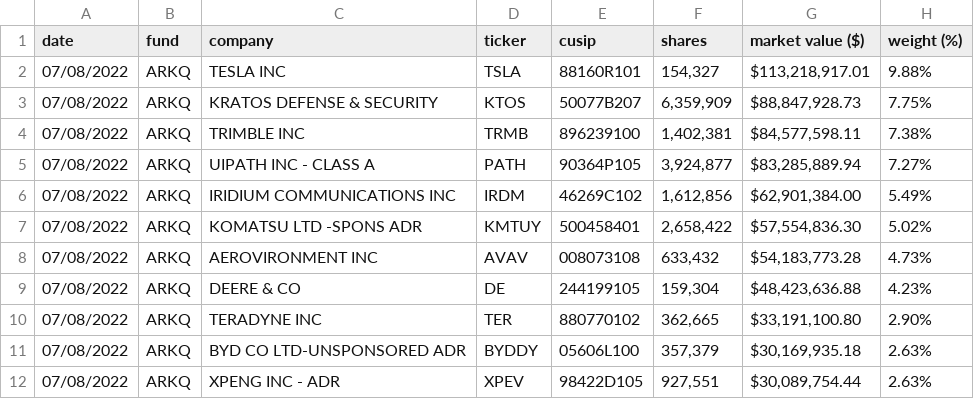
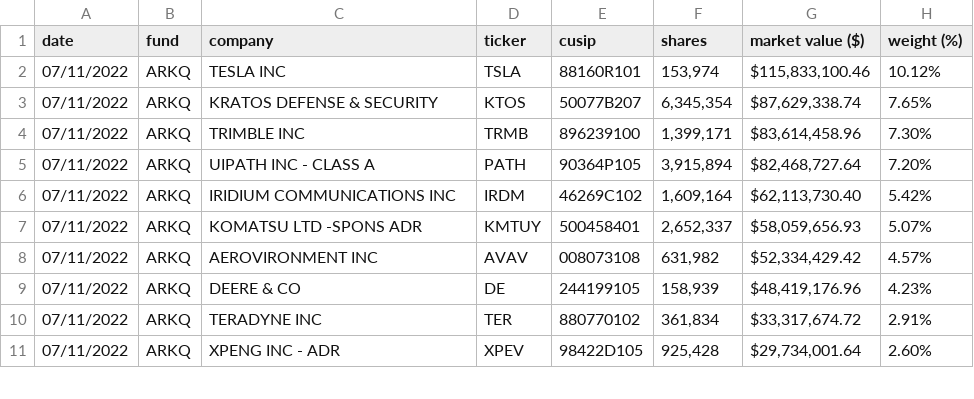
Before and after one commit to tigger0jk/ark-invest-scraper, a CSV file: holdings/ARK_AUTONOMOUS_TECH._&_ROBOTICS_ETF_ARKQ_HOLDINGS.csv, drawn as a sheet; only a part is shown; the diff covers the shown part only.

```diff
--- a/holdings/ARK_AUTONOMOUS_TECH._&_ROBOTICS_ETF_ARKQ_HOLDINGS.csv
+++ b/holdings/ARK_AUTONOMOUS_TECH._&_ROBOTICS_ETF_ARKQ_HOLDINGS.csv
@@ -1,12 +1,11 @@
 date,fund,company,ticker,cusip,shares,"market value ($)","weight (%)"
-07/08/2022,ARKQ,"TESLA INC",TSLA,88160R101,"154,327","$113,218,917.01",9.88%
-07/08/2022,ARKQ,"KRATOS DEFENSE & SECURITY",KTOS,50077B207,"6,359,909","$88,847,928.73",7.75%
-07/08/2022,ARKQ,"TRIMBLE INC",TRMB,896239100,"1,402,381","$84,577,598.11",7.38%
-07/08/2022,ARKQ,"UIPATH INC - CLASS A",PATH,90364P105,"3,924,877","$83,285,889.94",7.27%
-07/08/2022,ARKQ,"IRIDIUM COMMUNICATIONS INC",IRDM,46269C102,"1,612,856","$62,901,384.00",5.49%
-07/08/2022,ARKQ,"KOMATSU LTD -SPONS ADR",KMTUY,500458401,"2,658,422","$57,554,836.30",5.02%
-07/08/2022,ARKQ,"AEROVIRONMENT INC",AVAV,008073108,"633,432","$54,183,773.28",4.73%
-07/08/2022,ARKQ,"DEERE & CO",DE,244199105,"159,304","$48,423,636.88",4.23%
-07/08/2022,ARKQ,"TERADYNE INC",TER,880770102,"362,665","$33,191,100.80",2.90%
-07/08/2022,ARKQ,"BYD CO LTD-UNSPONSORED ADR",BYDDY,05606L100,"357,379","$30,169,935.18",2.63%
-07/08/2022,ARKQ,"XPENG INC - ADR",XPEV,98422D105,"927,551","$30,089,754.44",2.63%
+07/11/2022,ARKQ,"TESLA INC",TSLA,88160R101,"153,974","$115,833,100.46",10.12%
+07/11/2022,ARKQ,"KRATOS DEFENSE & SECURITY",KTOS,50077B207,"6,345,354","$87,629,338.74",7.65%
+07/11/2022,ARKQ,"TRIMBLE INC",TRMB,896239100,"1,399,171","$83,614,458.96",7.30%
+07/11/2022,ARKQ,"UIPATH INC - CLASS A",PATH,90364P105,"3,915,894","$82,468,727.64",7.20%
+07/11/2022,ARKQ,"IRIDIUM COMMUNICATIONS INC",IRDM,46269C102,"1,609,164","$62,113,730.40",5.42%
+07/11/2022,ARKQ,"KOMATSU LTD -SPONS ADR",KMTUY,500458401,"2,652,337","$58,059,656.93",5.07%
+07/11/2022,ARKQ,"AEROVIRONMENT INC",AVAV,008073108,"631,982","$52,334,429.42",4.57%
+07/11/2022,ARKQ,"DEERE & CO",DE,244199105,"158,939","$48,419,176.96",4.23%
+07/11/2022,ARKQ,"TERADYNE INC",TER,880770102,"361,834","$33,317,674.72",2.91%
+07/11/2022,ARKQ,"XPENG INC - ADR",XPEV,98422D105,"925,428","$29,734,001.64",2.60%
```
Also changed, not shown: 4 added rows, 3 removed rows and 90 edited cells elsewhere in this file, holdings/ARK_FINTECH_INNOVATION_ETF_ARKF_HOLDINGS.csv, holdings/ARK_GENOMIC_REVOLUTION_ETF_ARKG_HOLDINGS.csv, 6 other files.
